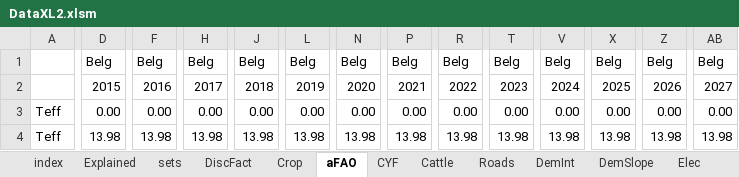
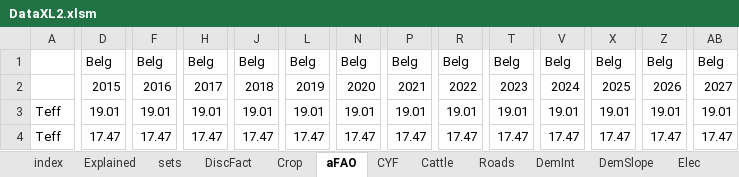
Before and after one commit to ssriram1992/Food, an Excel workbook: MME/Data/DataXL2.xlsm, sheet aFAO, drawn as a sheet; only a part is shown, gaps mark what is left out; values as stored, in another font and other column widths than the file's, no borders; the diff covers the shown part only; the diff names each change by its address in the sheet, - before the commit and + after, or states it on an @@ line.

```diff
--- a/MME/Data/DataXL2.xlsm (sheet aFAO)
+++ b/MME/Data/DataXL2.xlsm (sheet aFAO)
-D3: 0.00
+D3: 19.01
-F3: 0.00
+F3: 19.01
-H3: 0.00
+H3: 19.01
-J3: 0.00
+J3: 19.01
-L3: 0.00
+L3: 19.01
-N3: 0.00
+N3: 19.01
-P3: 0.00
+P3: 19.01
-R3: 0.00
+R3: 19.01
-T3: 0.00
+T3: 19.01
-V3: 0.00
+V3: 19.01
-X3: 0.00
+X3: 19.01
-Z3: 0.00
+Z3: 19.01
-AB3: 0.00
+AB3: 19.01
-D4: 13.98
+D4: 17.47
-F4: 13.98
+F4: 17.47
-H4: 13.98
+H4: 17.47
-J4: 13.98
+J4: 17.47
-L4: 13.98
+L4: 17.47
-N4: 13.98
+N4: 17.47
-P4: 13.98
+P4: 17.47
-R4: 13.98
+R4: 17.47
-T4: 13.98
+T4: 17.47
-V4: 13.98
+V4: 17.47
-X4: 13.98
+X4: 17.47
-Z4: 13.98
+Z4: 17.47
-AB4: 13.98
+AB4: 17.47
```
Also changed, not shown: 1526 edited cells elsewhere in this sheet, sheet Crop, sheet TargetProduction, sheet CYF, sheet DemInt, sheet Basic Feasibility, sheet DemSlope, 5 more sheets, other sheet tabs, formulas that keep their value, hidden cells, 4 other files.
